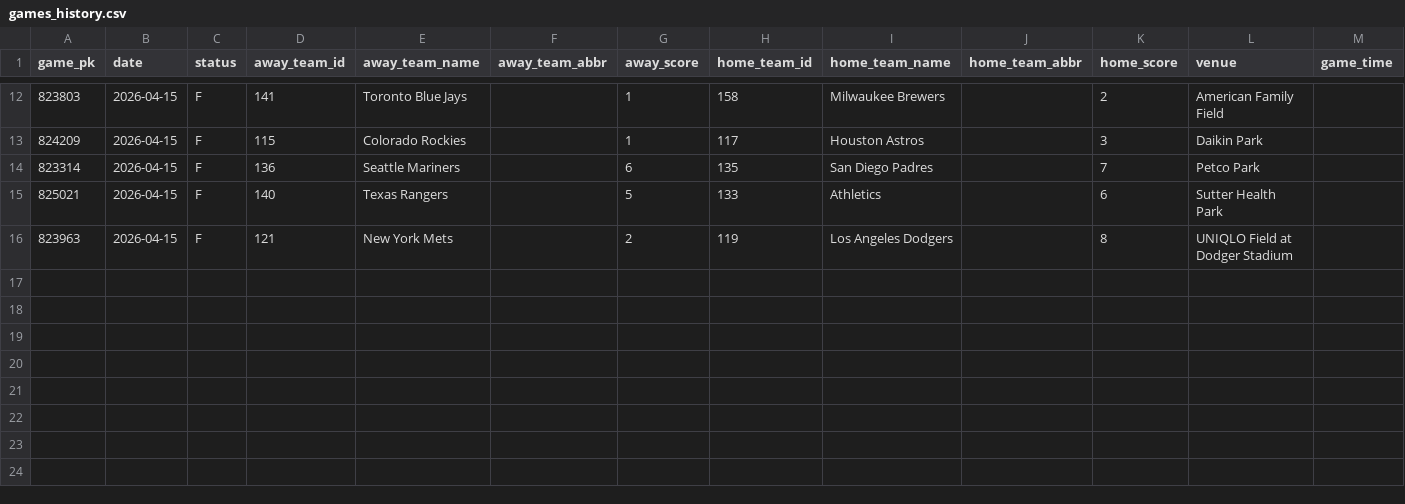
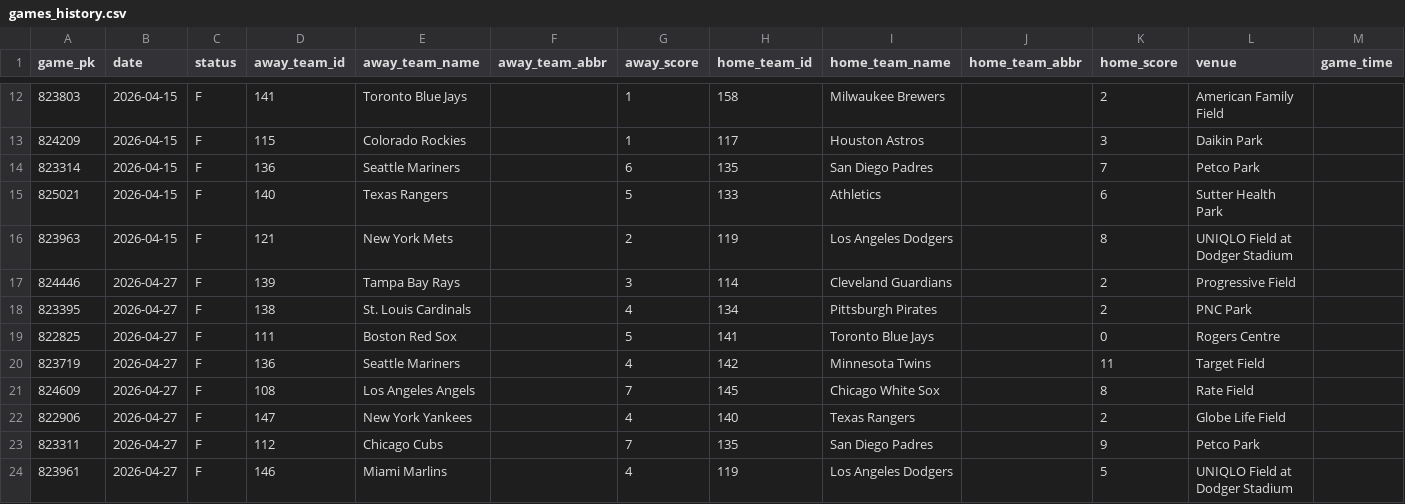
Before and after one commit to andrewhm29/mlb, a CSV file: data/games_history.csv, drawn as a sheet; only a part is shown, gaps mark what is left out; the diff names each change by its address in the sheet, - before the commit and + after, or states it on an @@ line.

Commit message:
Update data and model

```diff
--- a/data/games_history.csv
+++ b/data/games_history.csv
+row 17: 824446 | 2026-04-27 | F | 139 | Tampa Bay Rays |  | 3 | 114 | Cleveland Guardians |  | 2 | Progressive Field
+row 18: 823395 | 2026-04-27 | F | 138 | St. Louis Cardinals |  | 4 | 134 | Pittsburgh Pirates |  | 2 | PNC Park
+row 19: 822825 | 2026-04-27 | F | 111 | Boston Red Sox |  | 5 | 141 | Toronto Blue Jays |  | 0 | Rogers Centre
+row 20: 823719 | 2026-04-27 | F | 136 | Seattle Mariners |  | 4 | 142 | Minnesota Twins |  | 11 | Target Field
+row 21: 824609 | 2026-04-27 | F | 108 | Los Angeles Angels |  | 7 | 145 | Chicago White Sox |  | 8 | Rate Field
+row 22: 822906 | 2026-04-27 | F | 147 | New York Yankees |  | 4 | 140 | Texas Rangers |  | 2 | Globe Life Field
+row 23: 823311 | 2026-04-27 | F | 112 | Chicago Cubs |  | 7 | 135 | San Diego Padres |  | 9 | Petco Park
+row 24: 823961 | 2026-04-27 | F | 146 | Miami Marlins |  | 4 | 119 | Los Angeles Dodgers |  | 5 | UNIQLO Field at Dodger Stadium
```
Also changed, not shown: data/teams_stats.csv, 3 other files.
